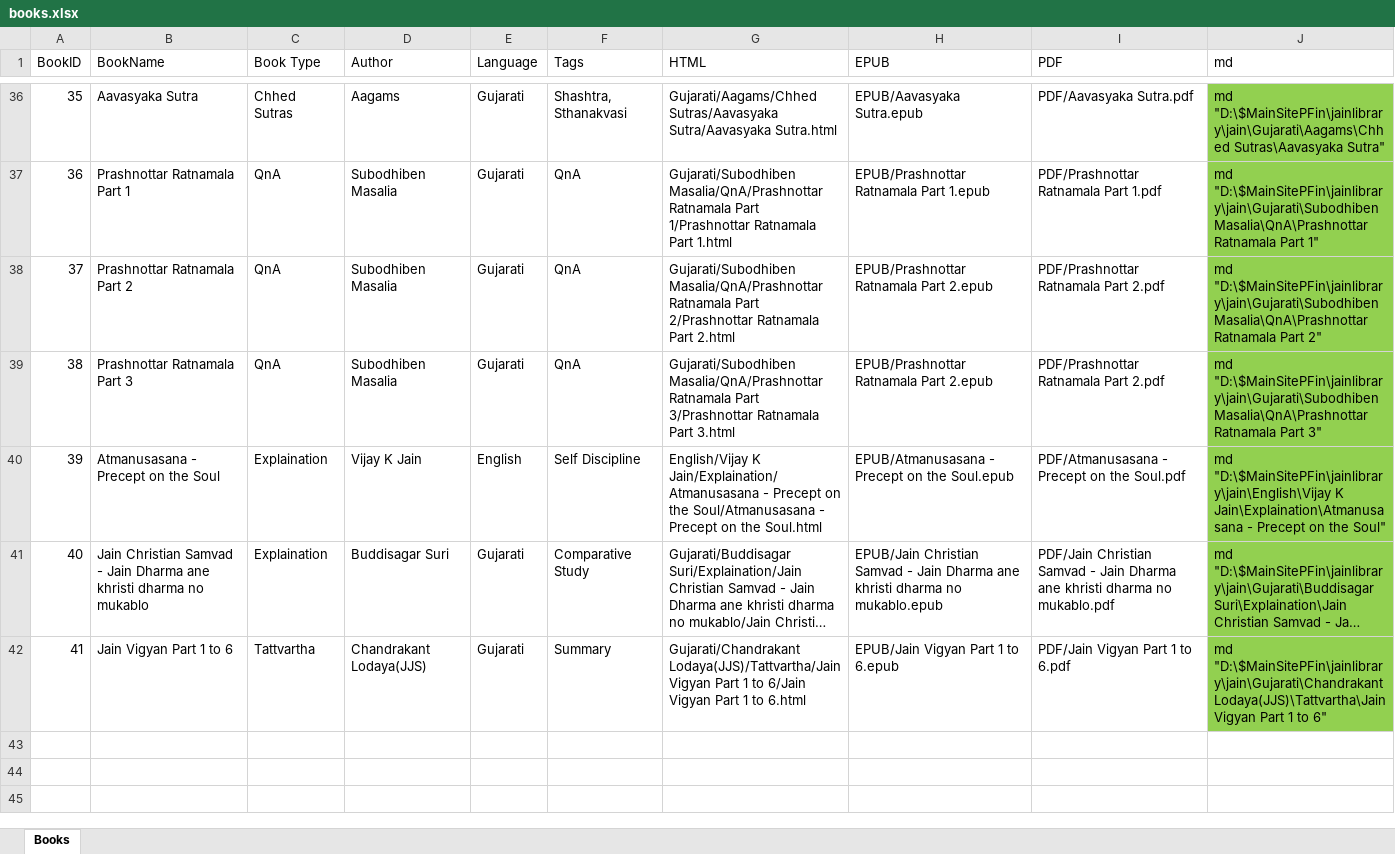
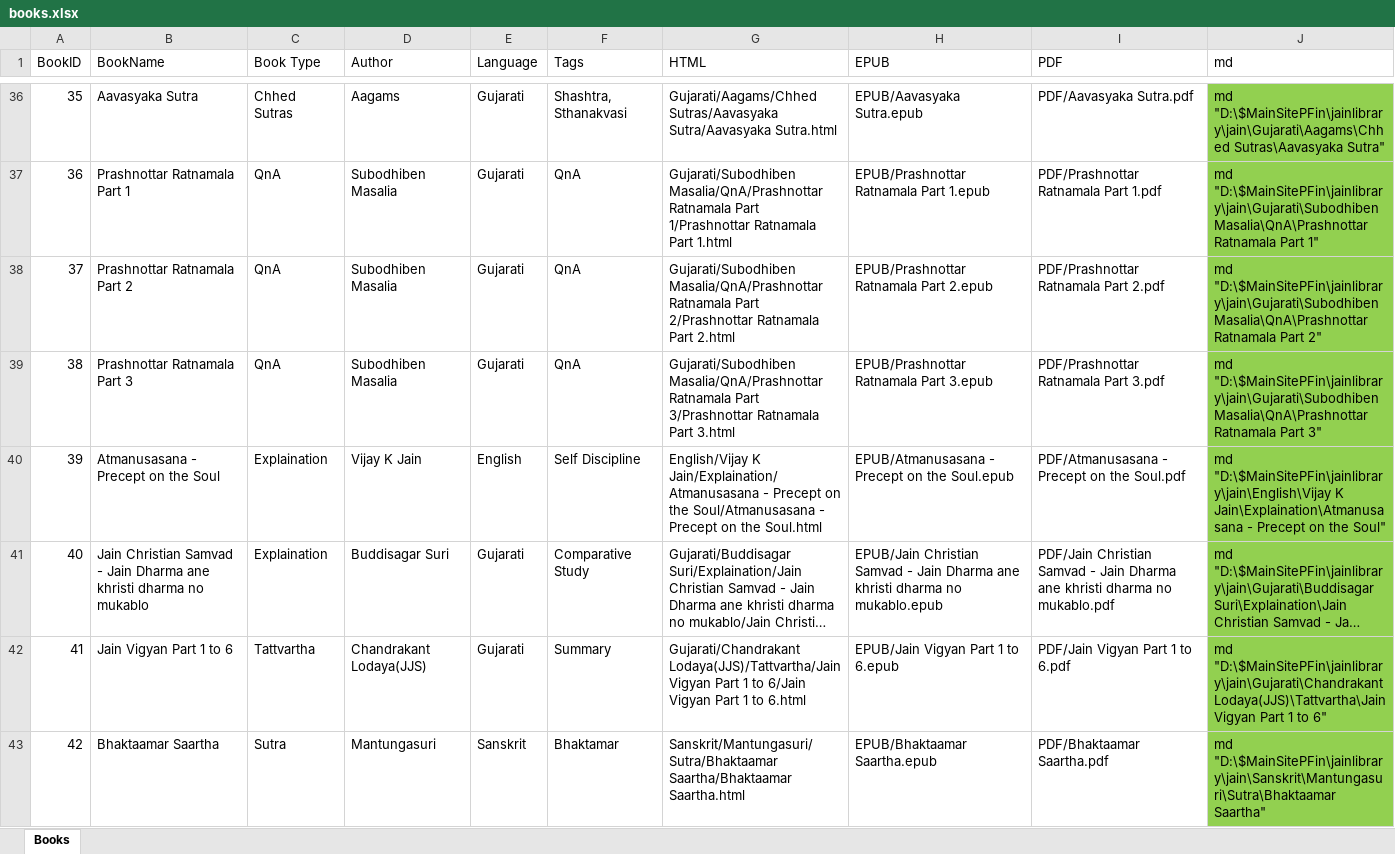
Before and after one commit to parthdjshah/jainlibrary, an Excel workbook: jain/books.xlsx, sheet Books, drawn as a sheet; only a part is shown, gaps mark what is left out; long unchanged cells end in …; values as stored, in another font and other column widths than the file's, no borders; the diff names each change by its address in the sheet, - before the commit and + after, or states it on an @@ line.

Commit message:
bhaktamar

```diff
--- a/jain/books.xlsx (sheet Books)
+++ b/jain/books.xlsx (sheet Books)
-H39 (EPUB): EPUB/Prashnottar Ratnamala Part 2.epub
+H39 (EPUB): EPUB/Prashnottar Ratnamala Part 3.epub
-I39 (PDF): PDF/Prashnottar Ratnamala Part 2.pdf
+I39 (PDF): PDF/Prashnottar Ratnamala Part 3.pdf
+row 43: 42 | Bhaktaamar Saartha | Sutra | Mantungasuri | Sanskrit | Bhaktamar | Sanskrit/Mantungasuri/Sutra/Bhaktaamar Saartha/Bhaktaamar Saartha.html | EPUB/Bhaktaamar Saartha.epub | PDF/Bhaktaamar Saartha.pdf | md "D:\$MainSitePFin\jainlibrary\jain\Sanskrit\Mantungasuri\Sutra\Bhaktaamar Saartha"
```
Also changed, not shown: formulas that keep their value, 5 other files.
